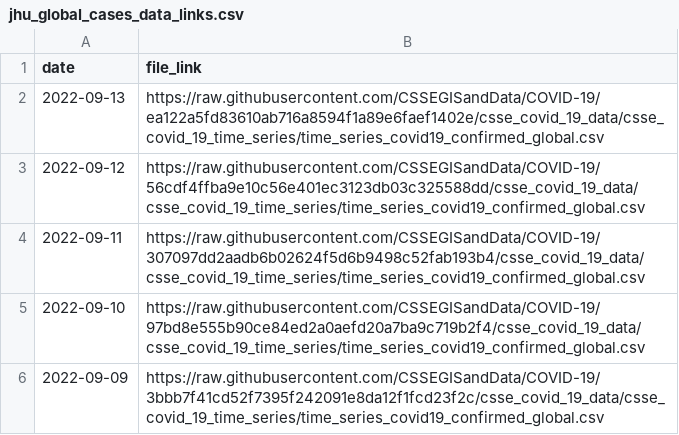
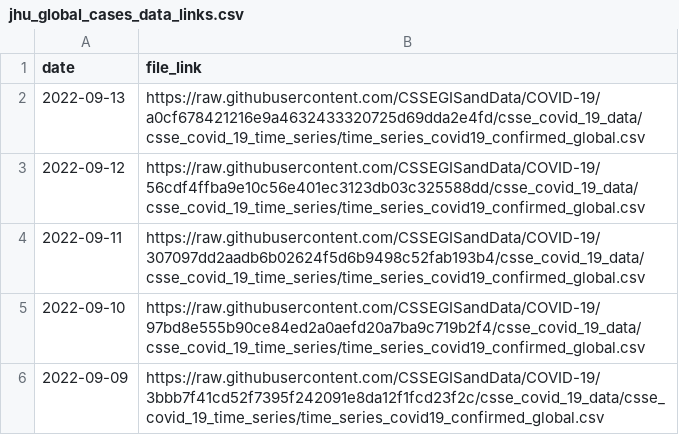
Before and after one commit to reichlab/covidData, a CSV file: data/jhu_global_cases_data_links.csv, drawn as a sheet; only a part is shown.

```diff
--- a/data/jhu_global_cases_data_links.csv
+++ b/data/jhu_global_cases_data_links.csv
@@ -1,3 +1,3 @@
 "date","file_link"
-2022-09-13,"https://raw.githubusercontent.com/CSSEGISandData/COVID-19/ea122a5fd83610ab716a8594f1a89e6faef1402e/csse_covid_19_data/csse_covid_19_time_series/time_series_covid19_confirmed_global.csv"
+2022-09-13,"https://raw.githubusercontent.com/CSSEGISandData/COVID-19/a0cf678421216e9a4632433320725d69dda2e4fd/csse_covid_19_data/csse_covid_19_time_series/time_series_covid19_confirmed_global.csv"
 2022-09-12,"https://raw.githubusercontent.com/CSSEGISandData/COVID-19/56cdf4ffba9e10c56e401ec3123db03c325588dd/csse_covid_19_data/csse_covid_19_time_series/time_series_covid19_confirmed_global.csv"
```
Also changed, not shown: data/jhu_global_deaths_data_links.csv.
